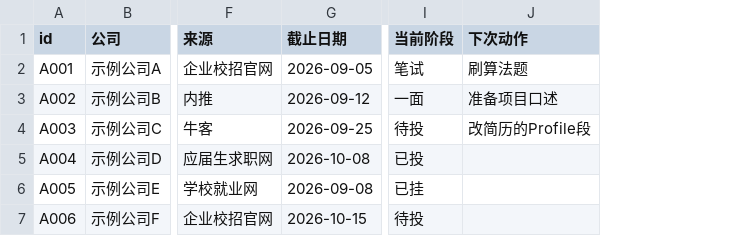
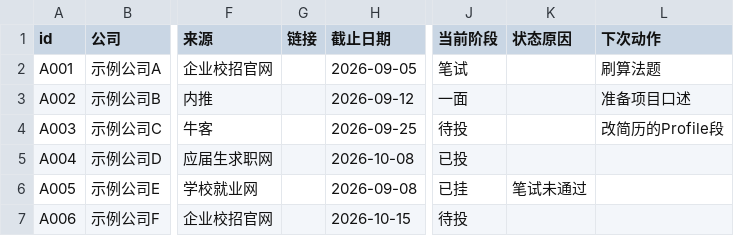
Before and after one commit to chenxiang6663635/job-workbench, a CSV file: template/workspace/05_投递追踪/_示例_tracker.csv, drawn as a sheet; only a part is shown, gaps mark what is left out; the diff names each change by its address in the sheet, - before the commit and + after, or states it on an @@ line.

Commit message:
fix(track): 同步模板工作区文档与骨架，统一链接列的 update 归一
独立审查（PR #120 第二轮）发现的 MAJOR/MINOR 修复：

- template/workspace/05_投递追踪/README.md：字段表补「链接」「状态原因」
  （17 列与 FIELDS 对齐）、阶段枚举与终态同步、update 清单补「链接」、
  过时的脚本名（tracker.py/report.py）改为 jobws 命令
- template/workspace/_示例_tracker.csv 与 template/demo 的 tracker/interviews：
  表头与示例行对齐当前字段集（缺列补齐，demo 行带链接示例）
- 「链接」在 update 路径补齐 strip：tracker.preview_update_fields、
  API PATCH（applications）、面试 PATCH（progress）——与新增路径同一口径
- Dashboard 漏斗色板补 测评/AI面/群面/终面；面试详情链接补 title/aria-label
- 新增守卫：骨架 CSV 列头必须与 FIELDS/INTERVIEW_FIELDS 一致
  （test_demo_workspace）；PATCH 与 update 的链接空格归一各补一条回归

```diff
--- a/template/workspace/05_投递追踪/_示例_tracker.csv
+++ b/template/workspace/05_投递追踪/_示例_tracker.csv
+column G (链接), empty
+column K (状态原因), row 6: 笔试未通过
```
Also changed, not shown: template/demo/05_投递追踪/interviews.csv, template/demo/05_投递追踪/tracker.csv, 11 other files.
